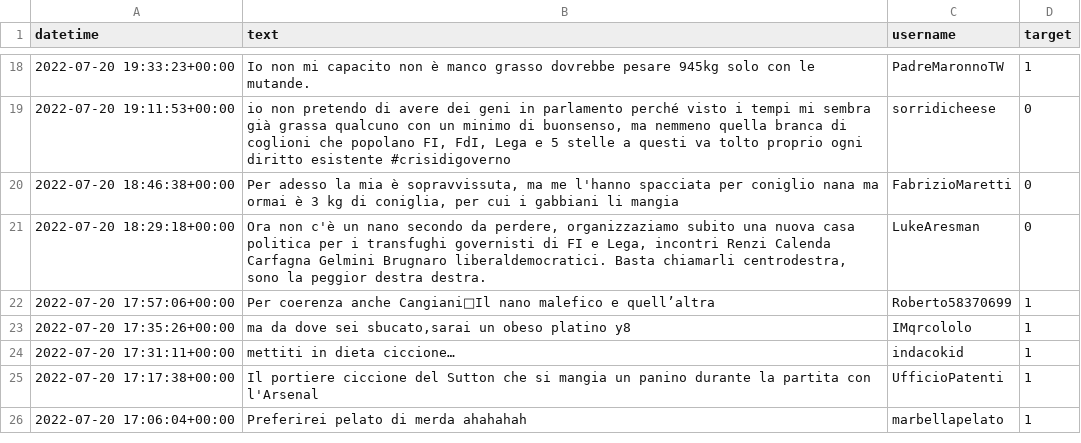
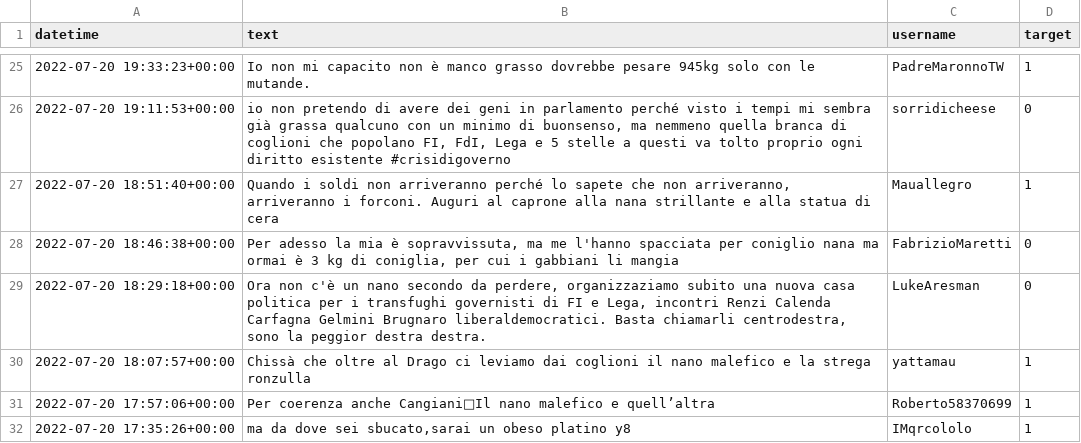
Before and after one commit to martimarino/Body-shaming-detection, a CSV file: labeled/period5-labeled-only.csv, drawn as a sheet; only a part is shown, gaps mark what is left out; the shorter side is filled out with more unchanged rows; the diff covers the shown part only; the diff names each change by its address in the sheet, - before the commit and + after, or states it on an @@ line.

```diff
--- a/labeled/period5-labeled-only.csv
+++ b/labeled/period5-labeled-only.csv
+row 27: 2022-07-20 18:51:40+00:00 | Quando i soldi non arriveranno perché lo sapete che non arriveranno, arriveranno i forconi. Auguri al caprone alla nana strillante e alla statua di cera | Mauallegro | 1
+row 30: 2022-07-20 18:07:57+00:00 | Chissà che oltre al Drago ci leviamo dai coglioni il nano malefico e la strega ronzulla | yattamau | 1
```
Also changed, not shown: 18 added rows elsewhere in this file, labeled/period5-labeled.csv, monitoring/concept_drift/incremental/interval5-report-ComplementNB.csv, 40 other files.
